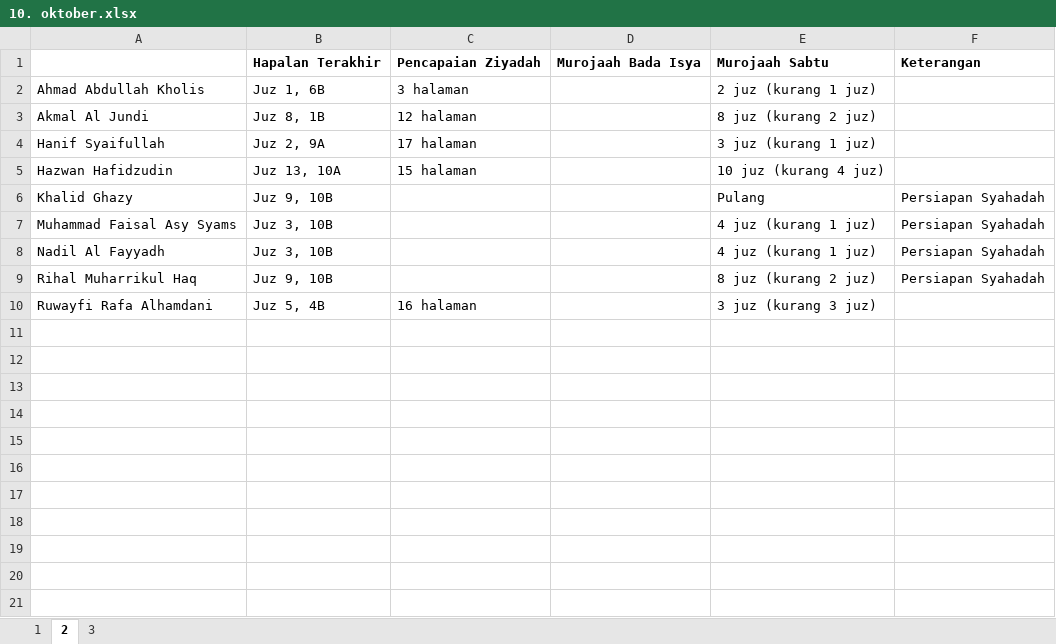
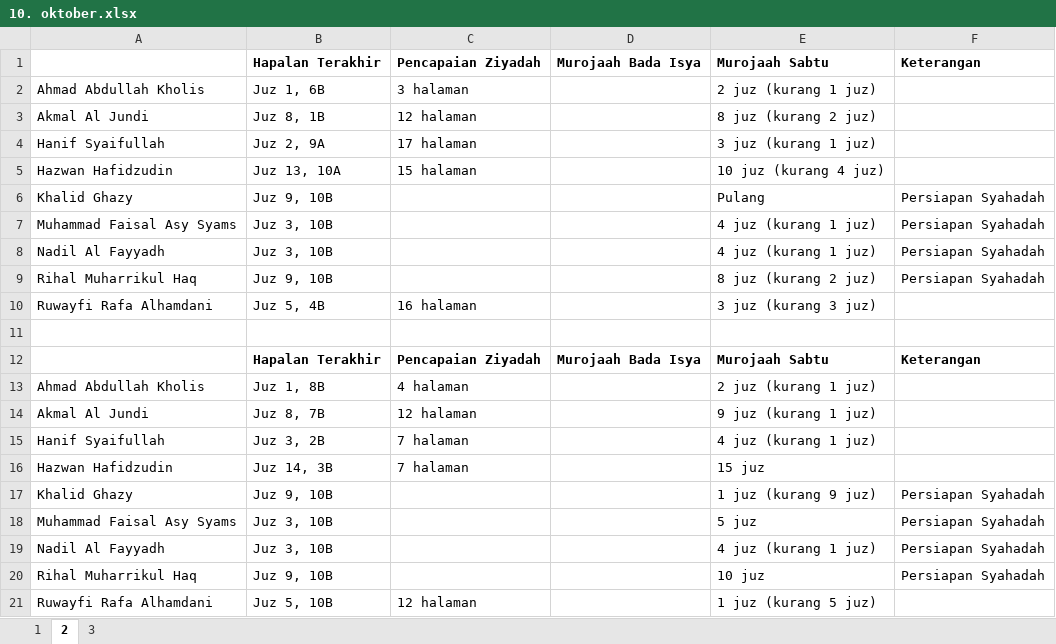
Before and after one commit to mzaini30/laptop, an Excel workbook: pesantren/tahfidz/laporan tahfidz/2023/10. oktober.xlsx, sheet 2, drawn as a sheet; values as stored, in another font and other column widths than the file's, no borders; the diff names each change by its address in the sheet, - before the commit and + after, or states it on an @@ line.

```diff
--- a/pesantren/tahfidz/laporan tahfidz/2023/10. oktober.xlsx (sheet 2)
+++ b/pesantren/tahfidz/laporan tahfidz/2023/10. oktober.xlsx (sheet 2)
+row 11: (empty)
+row 12:  | Hapalan Terakhir | Pencapaian Ziyadah | Murojaah Bada Isya | Murojaah Sabtu | Keterangan
+row 13: Ahmad Abdullah Kholis | Juz 1, 8B | 4 halaman |  | 2 juz (kurang 1 juz)
+row 14: Akmal Al Jundi | Juz 8, 7B | 12 halaman |  | 9 juz (kurang 1 juz)
+row 15: Hanif Syaifullah | Juz 3, 2B | 7 halaman |  | 4 juz (kurang 1 juz)
+row 16: Hazwan Hafidzudin | Juz 14, 3B | 7 halaman |  | 15 juz
+row 17: Khalid Ghazy | Juz 9, 10B |  |  | 1 juz (kurang 9 juz) | Persiapan Syahadah
+row 18: Muhammad Faisal Asy Syams | Juz 3, 10B |  |  | 5 juz | Persiapan Syahadah
+row 19: Nadil Al Fayyadh | Juz 3, 10B |  |  | 4 juz (kurang 1 juz) | Persiapan Syahadah
+row 20: Rihal Muharrikul Haq | Juz 9, 10B |  |  | 10 juz | Persiapan Syahadah
+row 21: Ruwayfi Rafa Alhamdani | Juz 5, 10B | 12 halaman |  | 1 juz (kurang 5 juz)
```
Also changed, not shown: 10 other files.
